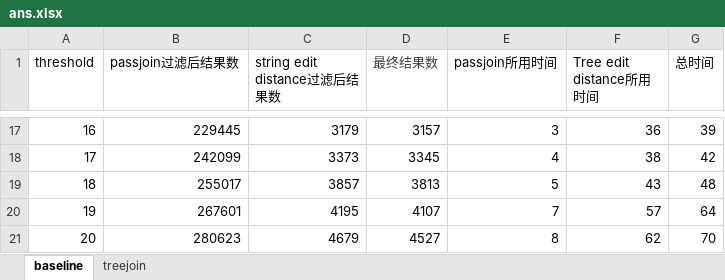
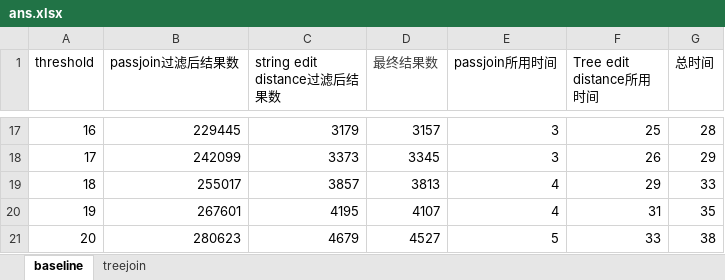
Before and after one commit to dongdeng/TreeJoin, an Excel workbook: result/ans.xlsx, sheet baseline, drawn as a sheet; only a part is shown, gaps mark what is left out; values as stored, in another font and other column widths than the file's, no borders; the diff covers the shown part only; the diff names each change by its address in the sheet, - before the commit and + after, or states it on an @@ line.

```diff
--- a/result/ans.xlsx (sheet baseline)
+++ b/result/ans.xlsx (sheet baseline)
-F17 (Tree edit distance所用时间): 36
+F17 (Tree edit distance所用时间): 25
-G17 (总时间): 39
+G17 (总时间): 28
-E18 (passjoin所用时间): 4
+E18 (passjoin所用时间): 3
-F18 (Tree edit distance所用时间): 38
+F18 (Tree edit distance所用时间): 26
-G18 (总时间): 42
+G18 (总时间): 29
-E19 (passjoin所用时间): 5
+E19 (passjoin所用时间): 4
-F19 (Tree edit distance所用时间): 43
+F19 (Tree edit distance所用时间): 29
-G19 (总时间): 48
+G19 (总时间): 33
-E20 (passjoin所用时间): 7
+E20 (passjoin所用时间): 4
-F20 (Tree edit distance所用时间): 57
+F20 (Tree edit distance所用时间): 31
-G20 (总时间): 64
+G20 (总时间): 35
-E21 (passjoin所用时间): 8
+E21 (passjoin所用时间): 5
-F21 (Tree edit distance所用时间): 62
+F21 (Tree edit distance所用时间): 33
-G21 (总时间): 70
+G21 (总时间): 38
```
Also changed, not shown: 33 edited cells elsewhere in this sheet, sheet treejoin, 2 other files.
